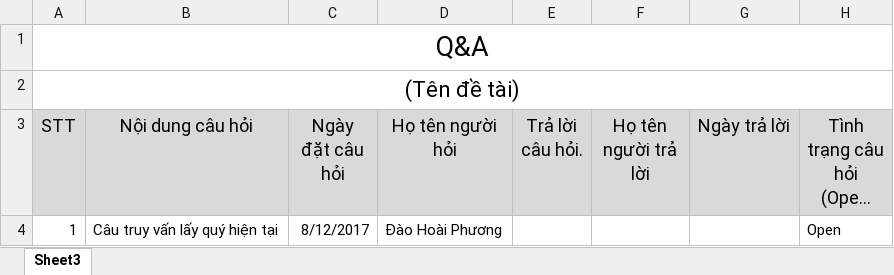
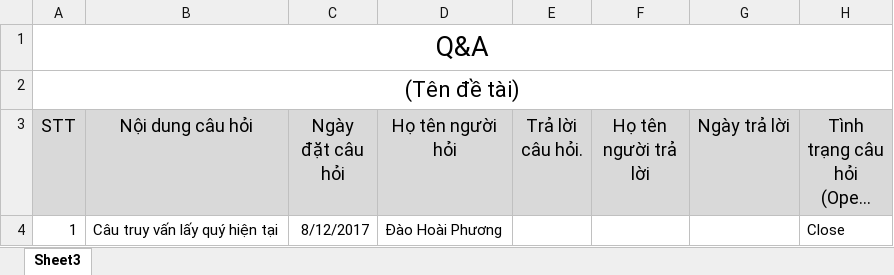
Before and after one commit to tonannguyen/ASP_NhieuNhomPhoNhat_12017, an Excel workbook: document/Q&A.xlsx, sheet Sheet3, drawn as a sheet; long unchanged cells end in …; values as stored, in another font and other column widths than the file's, no borders; the diff names each change by its address in the sheet, - before the commit and + after, or states it on an @@ line.

Commit message:
update document

```diff
--- a/document/Q&A.xlsx (sheet Sheet3)
+++ b/document/Q&A.xlsx (sheet Sheet3)
-H4: Open
+H4: Close
```
Also changed, not shown: 1 other file.
